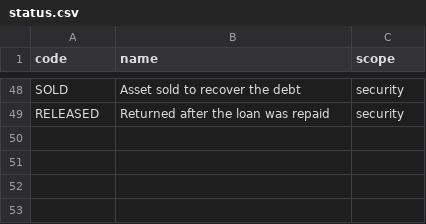
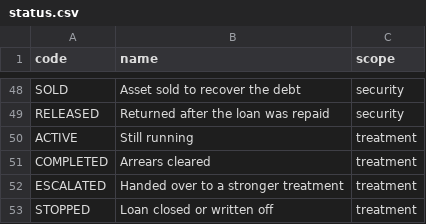
Before and after one commit to instantiate2roy/oop-final-project, a CSV file: kb/status.csv, drawn as a sheet; only a part is shown, gaps mark what is left out; the diff names each change by its address in the sheet, - before the commit and + after, or states it on an @@ line.

Commit message:
Build classes and added cells for historical data

```diff
--- a/kb/status.csv
+++ b/kb/status.csv
+row 50: ACTIVE | Still running | treatment
+row 51: COMPLETED | Arrears cleared | treatment
+row 52: ESCALATED | Handed over to a stronger treatment | treatment
+row 53: STOPPED | Loan closed or written off | treatment
```
Also changed, not shown: 8 other files.
